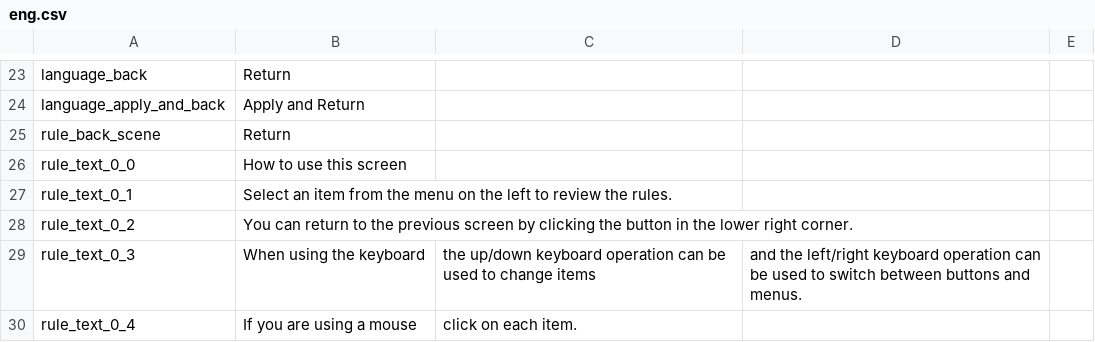
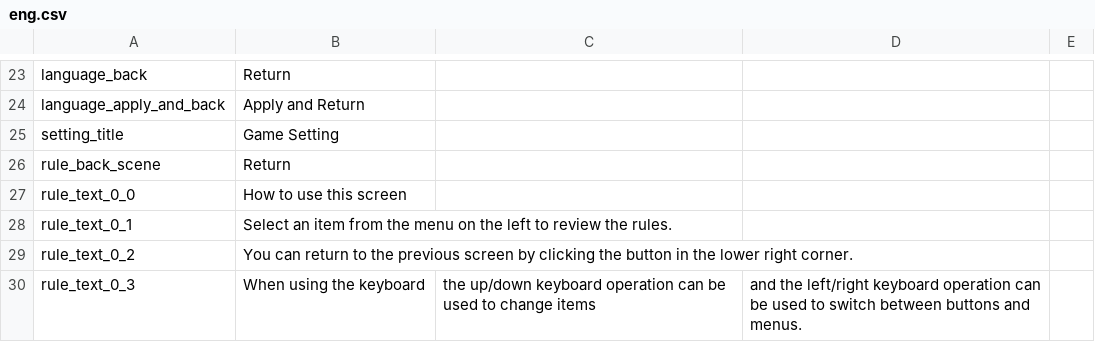
Before and after one commit to hase111111/matchstick-game, a CSV file: MyProject/data/language/eng.csv, drawn as a sheet; only a part is shown, gaps mark what is left out; the shorter side is filled out with more unchanged rows.

Commit message:
#8 SettingSceneの背景を作成

```diff
--- a/MyProject/data/language/eng.csv
+++ b/MyProject/data/language/eng.csv
@@ -24,2 +24,3 @@ language_back,Return
 language_apply_and_back,Apply and Return
+setting_title,Game Setting
 rule_back_scene, Return
```
Also changed, not shown: 3 other files.
